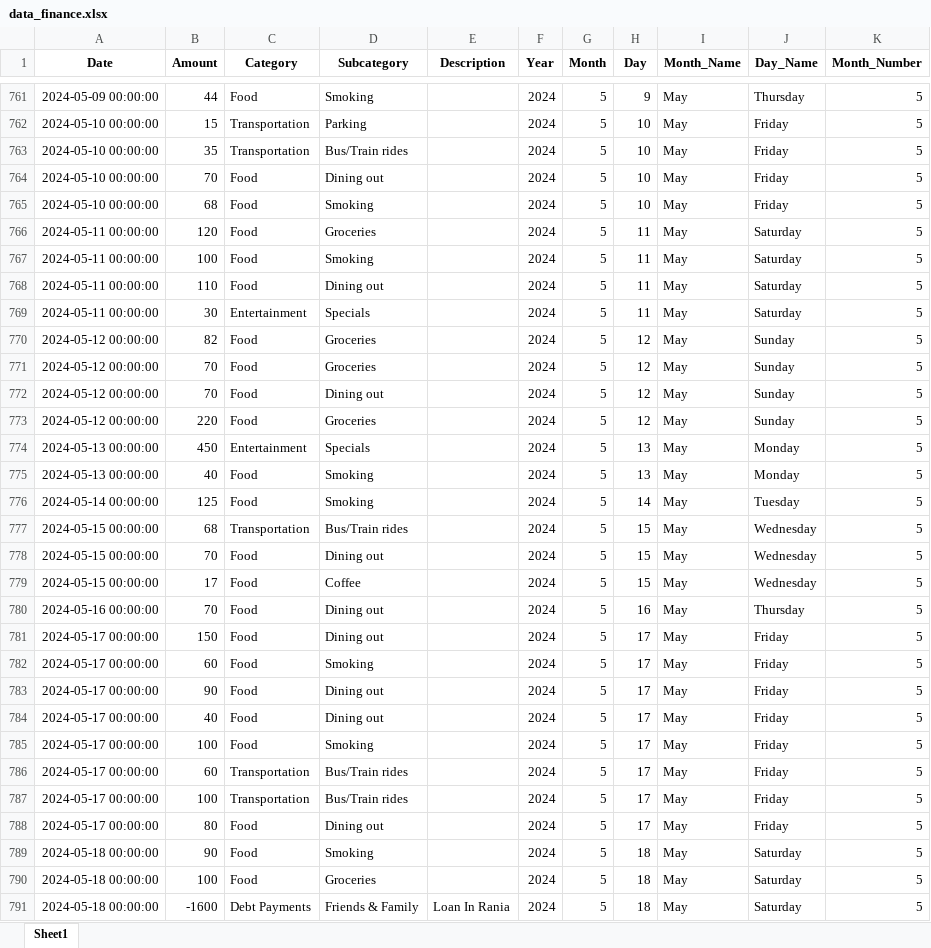
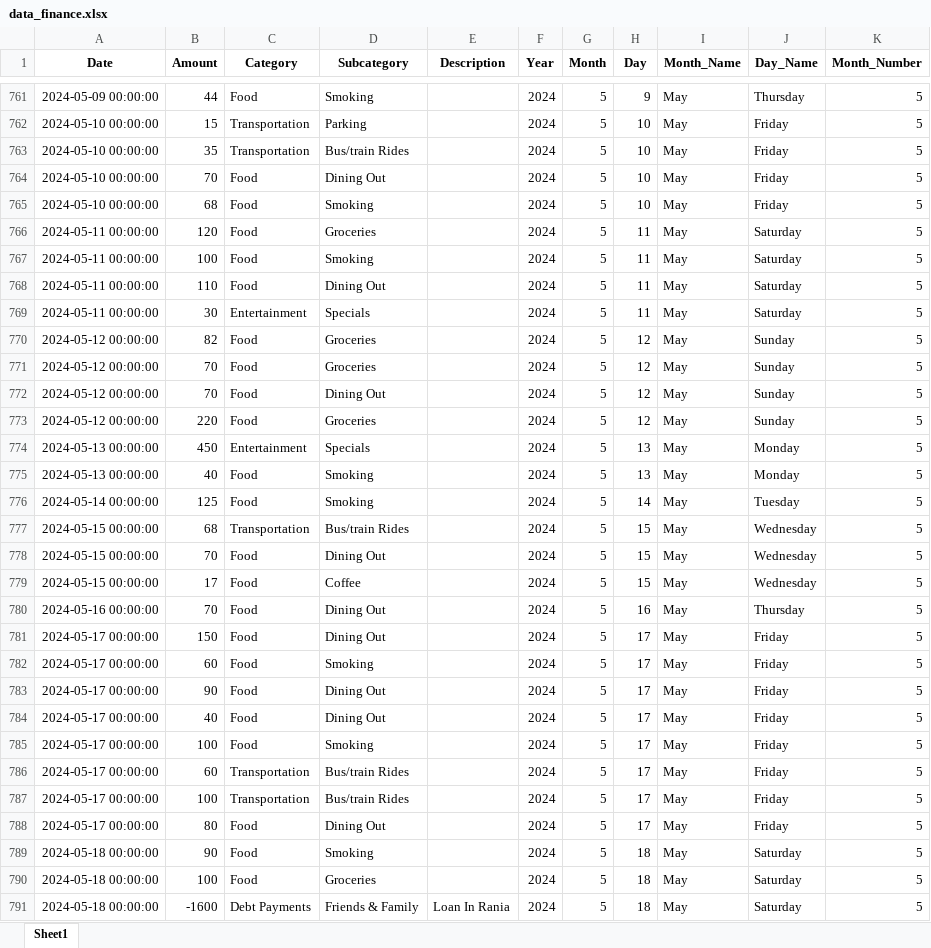
Before and after one commit to aymenhannani/personal-finance, an Excel workbook: data_finance.xlsx, sheet Sheet1, drawn as a sheet; only a part is shown, gaps mark what is left out; values as stored, in another font and other column widths than the file's, no borders; the diff covers the shown part only; the diff names each change by its address in the sheet, - before the commit and + after, or states it on an @@ line.

```diff
--- a/data_finance.xlsx (sheet Sheet1)
+++ b/data_finance.xlsx (sheet Sheet1)
-D763 (Subcategory): Bus/Train rides
+D763 (Subcategory): Bus/train Rides
-D764 (Subcategory): Dining out
+D764 (Subcategory): Dining Out
-D768 (Subcategory): Dining out
+D768 (Subcategory): Dining Out
-D772 (Subcategory): Dining out
+D772 (Subcategory): Dining Out
-D777 (Subcategory): Bus/Train rides
+D777 (Subcategory): Bus/train Rides
-D778 (Subcategory): Dining out
+D778 (Subcategory): Dining Out
-D780:D781 (Subcategory): Dining out
+D780:D781 (Subcategory): Dining Out
-D783:D784 (Subcategory): Dining out
+D783:D784 (Subcategory): Dining Out
-D786:D787 (Subcategory): Bus/Train rides
+D786:D787 (Subcategory): Bus/train Rides
-D788 (Subcategory): Dining out
+D788 (Subcategory): Dining Out
```
Also changed, not shown: 4 added rows and 336 edited cells elsewhere in this sheet, 5 other files.
